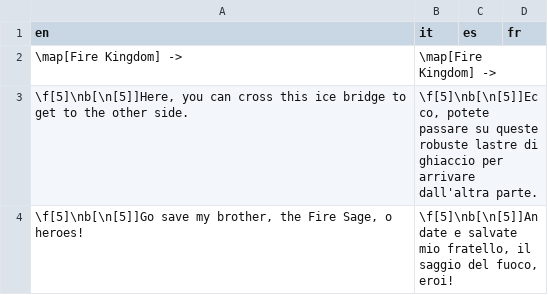
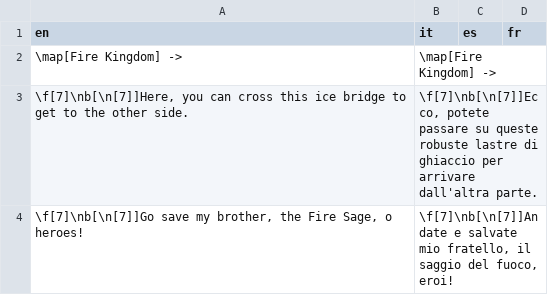
Before and after one commit to stesproject/Locale-oh3, a CSV file: map88.csv, drawn as a sheet.

```diff
--- a/map88.csv
+++ b/map88.csv
@@ -2,3 +2,3 @@ en;it;es;fr
 \map[Fire Kingdom] ->;\map[Fire Kingdom] ->;;
-\f[5]\nb[\n[5]]Here, you can cross this ice bridge to get to the other side.;\f[5]\nb[\n[5]]Ecco, potete passare su queste robuste lastre di ghiaccio per arrivare dall'altra parte.;;
-\f[5]\nb[\n[5]]Go save my brother, the Fire Sage, o heroes!;\f[5]\nb[\n[5]]Andate e salvate mio fratello, il saggio del fuoco, eroi!;;
+\f[7]\nb[\n[7]]Here, you can cross this ice bridge to get to the other side.;\f[7]\nb[\n[7]]Ecco, potete passare su queste robuste lastre di ghiaccio per arrivare dall'altra parte.;;
+\f[7]\nb[\n[7]]Go save my brother, the Fire Sage, o heroes!;\f[7]\nb[\n[7]]Andate e salvate mio fratello, il saggio del fuoco, eroi!;;
```
Also changed, not shown: map69.csv.
